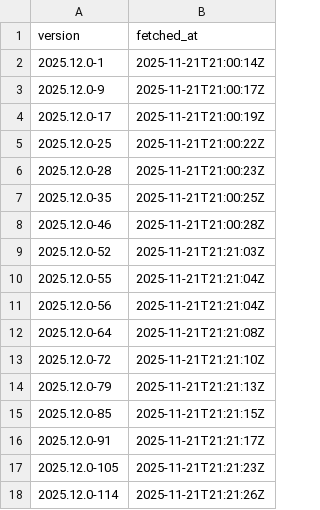
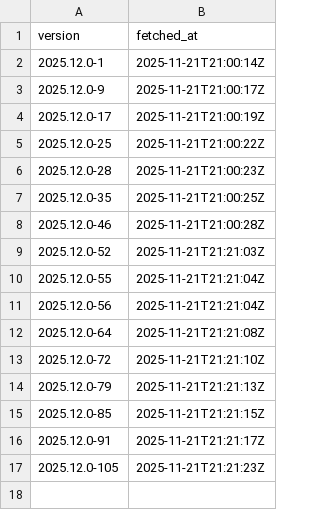
Before and after one commit to kv9898/fetch-positron-daily, a CSV file: data/dailies.csv, drawn as a sheet.

Commit message:
Remove last version to test workflow

```diff
--- a/data/dailies.csv
+++ b/data/dailies.csv
@@ -17,2 +17 @@ version,fetched_at
 2025.12.0-105,2025-11-21T21:21:23Z
-2025.12.0-114,2025-11-21T21:21:26Z
```
